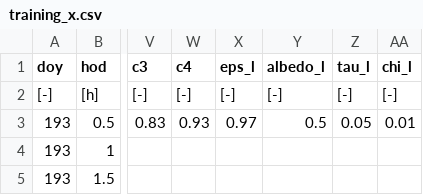
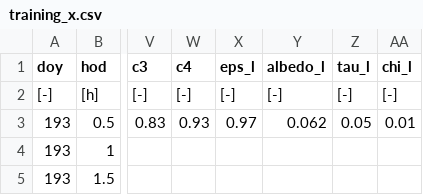
Before and after one commit to ManonSabot/One_gs_model_to_rule_them_all, a CSV file: input/calibrations/idealised/training_x.csv, drawn as a sheet; only a part is shown, gaps mark what is left out; the diff names each change by its address in the sheet, - before the commit and + after, or states it on an @@ line.

Commit message:
idealised calibs, updated

```diff
--- a/input/calibrations/idealised/training_x.csv
+++ b/input/calibrations/idealised/training_x.csv
-Y3 (albedo_l): 0.5
+Y3 (albedo_l): 0.062
```
